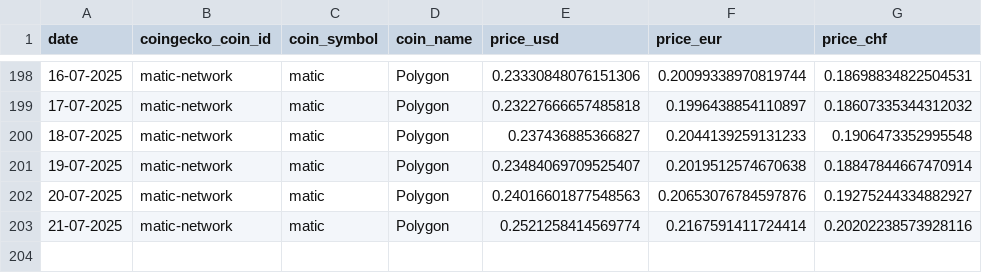
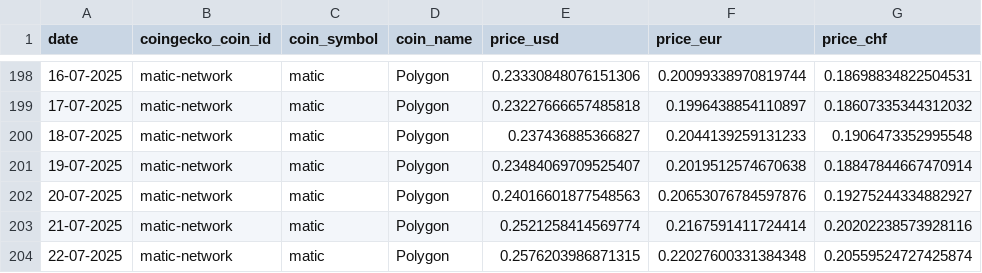
Before and after one commit to p17o/daily-coingecko-prices, a CSV file: data/matic-network_2025_daily_price_data_provided_by_coingecko.csv, drawn as a sheet; only a part is shown, gaps mark what is left out.

```diff
--- a/data/matic-network_2025_daily_price_data_provided_by_coingecko.csv
+++ b/data/matic-network_2025_daily_price_data_provided_by_coingecko.csv
@@ -203 +203,2 @@ date,coingecko_coin_id,coin_symbol,coin_name,price_usd,price_eur,price_chf
 21-07-2025,matic-network,matic,Polygon,0.2521258414569774,0.2167591411724414,0.20202238573928116
+22-07-2025,matic-network,matic,Polygon,0.2576203986871315,0.22027600331384348,0.20559524727425874
```
Also changed, not shown: data/bitcoin-cash_2025_daily_price_data_provided_by_coingecko.csv, data/ethereum-pow-iou_2025_daily_price_data_provided_by_coingecko.csv, 22 other files.
